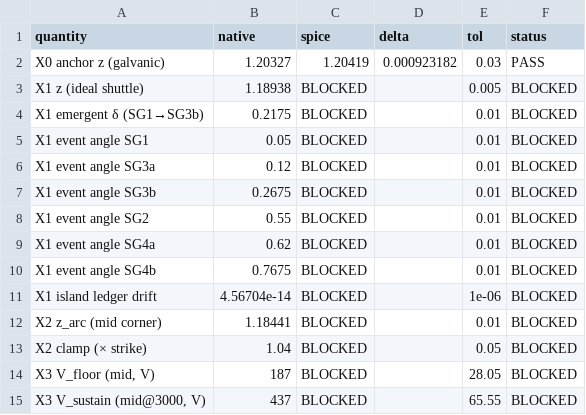
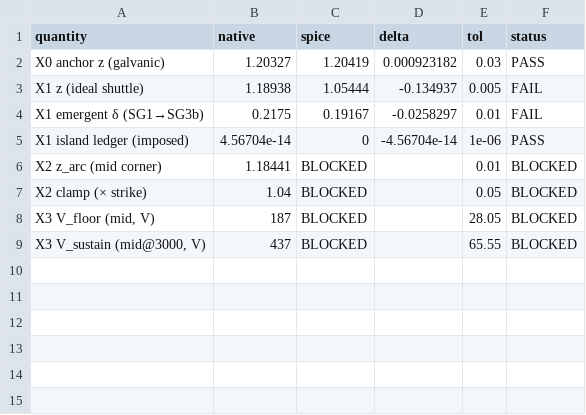
Before and after one commit to ThomasMichaelDave/DCCREG_turbine, a CSV file: xsim_comparison.csv, drawn as a sheet.

```diff
--- a/xsim_comparison.csv
+++ b/xsim_comparison.csv
@@ -2,11 +2,5 @@ quantity,native,spice,delta,tol,status
 X0 anchor z (galvanic),1.20327,1.20419,0.000923182,0.03,PASS
-X1 z (ideal shuttle),1.18938,BLOCKED,,0.005,BLOCKED
-X1 emergent δ (SG1→SG3b),0.2175,BLOCKED,,0.01,BLOCKED
-X1 event angle SG1,0.05,BLOCKED,,0.01,BLOCKED
-X1 event angle SG3a,0.12,BLOCKED,,0.01,BLOCKED
-X1 event angle SG3b,0.2675,BLOCKED,,0.01,BLOCKED
-X1 event angle SG2,0.55,BLOCKED,,0.01,BLOCKED
-X1 event angle SG4a,0.62,BLOCKED,,0.01,BLOCKED
-X1 event angle SG4b,0.7675,BLOCKED,,0.01,BLOCKED
-X1 island ledger drift,4.56704e-14,BLOCKED,,1e-06,BLOCKED
+X1 z (ideal shuttle),1.18938,1.05444,-0.134937,0.005,FAIL
+X1 emergent δ (SG1→SG3b),0.2175,0.19167,-0.0258297,0.01,FAIL
+X1 island ledger (imposed),4.56704e-14,0,-4.56704e-14,1e-06,PASS
 X2 z_arc (mid corner),1.18441,BLOCKED,,0.01,BLOCKED
```
Also changed, not shown: 7 other files.
